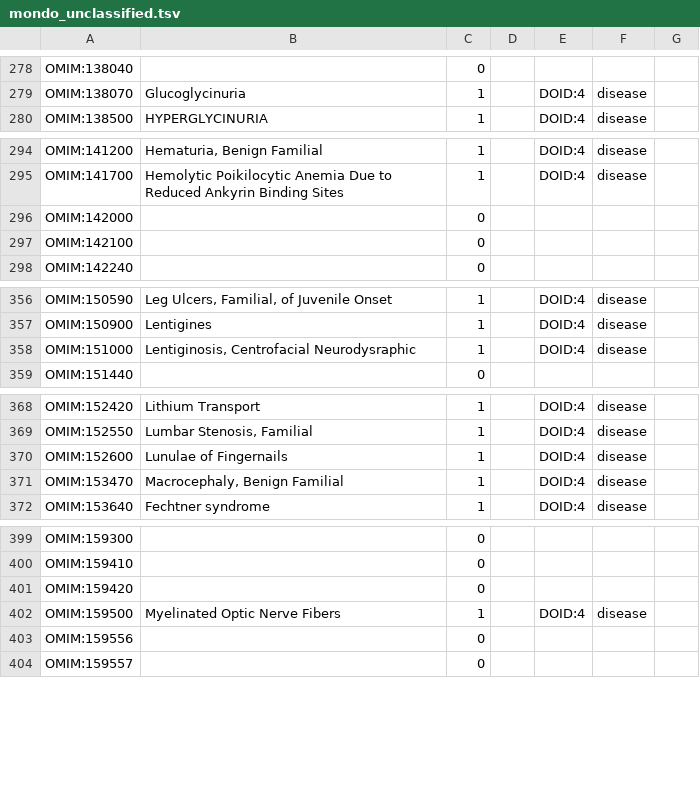
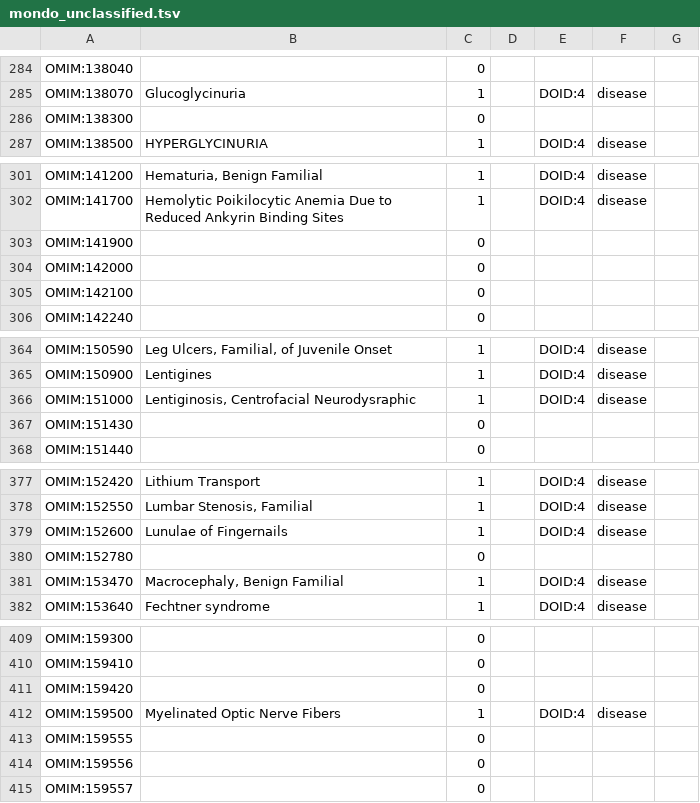
Before and after one commit to obophenotype/obsolete-hdo, a TSV file: src/experimental/mondo_unclassified.tsv, drawn as a sheet; only a part is shown, gaps mark what is left out; the diff covers the shown part only.

```diff
--- a/src/experimental/mondo_unclassified.tsv
+++ b/src/experimental/mondo_unclassified.tsv
@@ -279,2 +285,3 @@ OMIM:138040		0
 OMIM:138070	Glucoglycinuria	1		DOID:4	disease
+OMIM:138300		0		
 OMIM:138500	HYPERGLYCINURIA	1		DOID:4	disease
@@ -295,2 +302,3 @@ OMIM:141200	Hematuria, Benign Familial	1		DOID:4	disease
 OMIM:141700	Hemolytic Poikilocytic Anemia Due to Reduced Ankyrin Binding Sites	1		DOID:4	disease
+OMIM:141900		0		
 OMIM:142000		0		
@@ -358,2 +366,3 @@ OMIM:150900	Lentigines	1		DOID:4	disease
 OMIM:151000	Lentiginosis, Centrofacial Neurodysraphic	1		DOID:4	disease
+OMIM:151430		0		
 OMIM:151440		0		
@@ -370,2 +379,3 @@ OMIM:152550	Lumbar Stenosis, Familial	1		DOID:4	disease
 OMIM:152600	Lunulae of Fingernails	1		DOID:4	disease
+OMIM:152780		0		
 OMIM:153470	Macrocephaly, Benign Familial	1		DOID:4	disease
@@ -402,2 +412,3 @@ OMIM:159420		0
 OMIM:159500	Myelinated Optic Nerve Fibers	1		DOID:4	disease
+OMIM:159555		0		
 OMIM:159556		0		
```
Also changed, not shown: 13 added rows elsewhere in this file, 2 other files.
